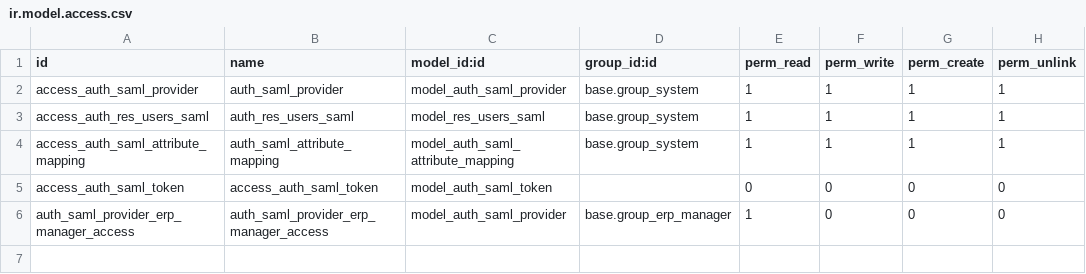
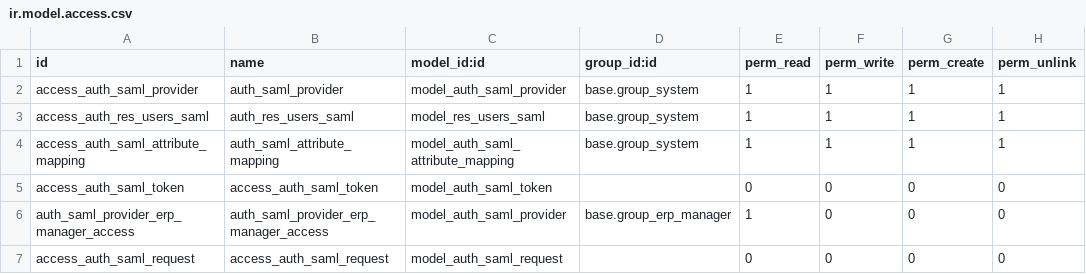
Before and after one commit to yvaucher/server-auth, a CSV file: auth_saml/security/ir.model.access.csv, drawn as a sheet.

Commit message:
Missing access rule for auth_saml.token

```diff
--- a/auth_saml/security/ir.model.access.csv
+++ b/auth_saml/security/ir.model.access.csv
@@ -6 +6,2 @@ access_auth_saml_token,access_auth_saml_token,model_auth_saml_token,,0,0,0,0
 auth_saml_provider_erp_manager_access,auth_saml_provider_erp_manager_access,model_auth_saml_provider,base.group_erp_manager,1,0,0,0
+access_auth_saml_request,access_auth_saml_request,model_auth_saml_request,,0,0,0,0
```
